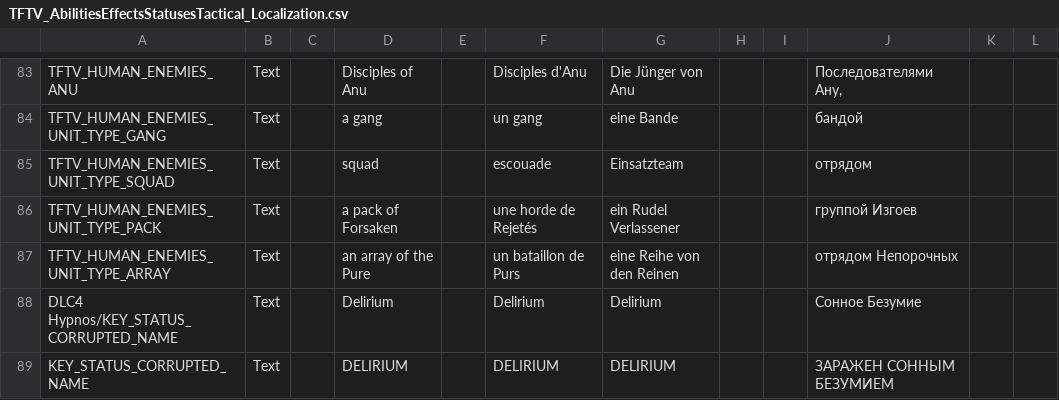
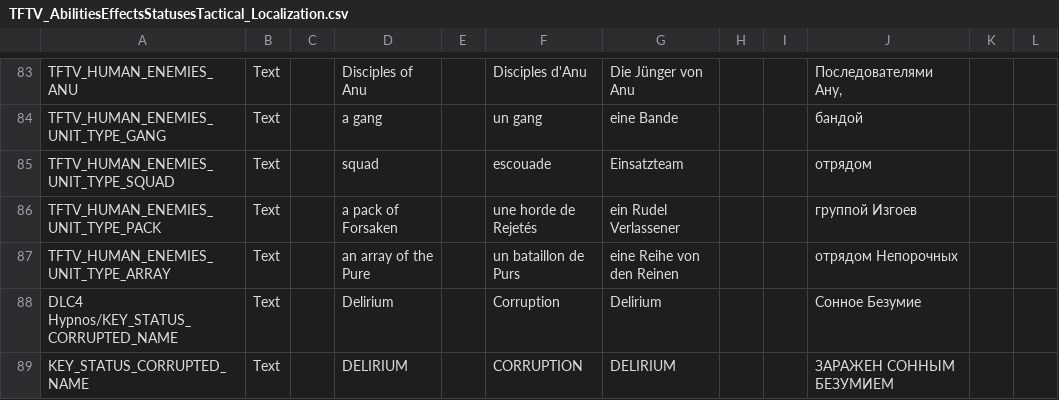
Before and after one commit to ArLn-Fr/TFTV, a CSV file: Dist/Assets/Localization/TFTV_AbilitiesEffectsStatusesTactical_Localization.csv, drawn as a sheet; only a part is shown, gaps mark what is left out; the diff covers the shown part only.

```diff
--- a/Dist/Assets/Localization/TFTV_AbilitiesEffectsStatusesTactical_Localization.csv
+++ b/Dist/Assets/Localization/TFTV_AbilitiesEffectsStatusesTactical_Localization.csv
@@ -95,3 +95,3 @@ TFTV_HUMAN_ENEMIES_UNIT_TYPE_PACK,Text,,"a pack of Forsaken",,"une horde de Reje
 TFTV_HUMAN_ENEMIES_UNIT_TYPE_ARRAY,Text,,"an array of the Pure",,"un bataillon de Purs","eine Reihe von den Reinen",,,"отрядом Непорочных",,
-"DLC4 Hypnos/KEY_STATUS_CORRUPTED_NAME",Text,,Delirium,,Delirium,Delirium,,,"Сонное Безумие",,
-KEY_STATUS_CORRUPTED_NAME,Text,,DELIRIUM,,DELIRIUM,DELIRIUM,,,"ЗАРАЖЕН СОННЫМ БЕЗУМИЕМ",,
+"DLC4 Hypnos/KEY_STATUS_CORRUPTED_NAME",Text,,Delirium,,Corruption,Delirium,,,"Сонное Безумие",,
+KEY_STATUS_CORRUPTED_NAME,Text,,DELIRIUM,,CORRUPTION,DELIRIUM,,,"ЗАРАЖЕН СОННЫМ БЕЗУМИЕМ",,
```
Also changed, not shown: 3 edited cells elsewhere in this file, Dist/Assets/Localization/TFTV_Events_Localization.csv, Dist/Assets/Localization/TFTV_GeoUIElements_Localization.csv, 6 other files.
